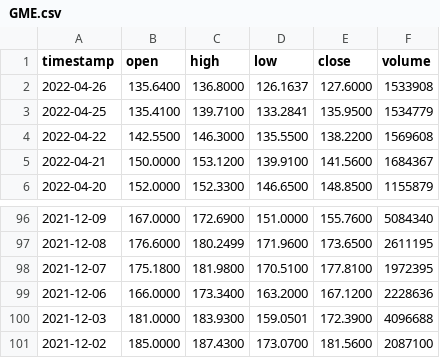
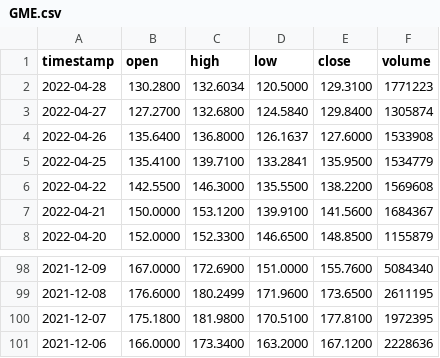
Before and after one commit to WillLangas/BigDataFinalProject, a CSV file: GME.csv, drawn as a sheet; only a part is shown, gaps mark what is left out.

```diff
--- a/GME.csv
+++ b/GME.csv
@@ -1,2 +1,4 @@
 timestamp,open,high,low,close,volume
+2022-04-28,130.2800,132.6034,120.5000,129.3100,1771223
+2022-04-27,127.2700,132.6800,124.5840,129.8400,1305874
 2022-04-26,135.6400,136.8000,126.1637,127.6000,1533908
@@ -99,3 +101 @@ timestamp,open,high,low,close,volume
 2021-12-06,166.0000,173.3400,163.2000,167.1200,2228636
-2021-12-03,181.0000,183.9300,159.0501,172.3900,4096688
-2021-12-02,185.0000,187.4300,173.0700,181.5600,2087100
```
Also changed, not shown: AMD.csv, SPY.csv, 2 other files.
